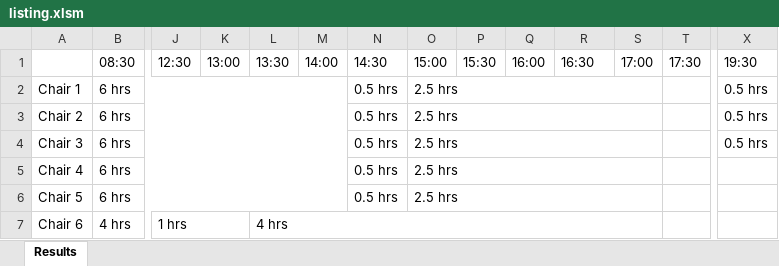
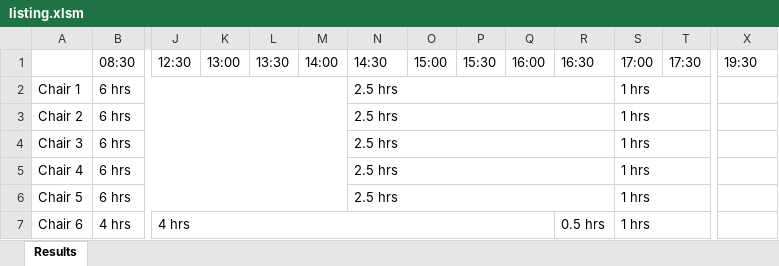
Before and after one commit to chongyan11/chemolisting, an Excel workbook: listing.xlsm, sheet Results, drawn as a sheet; only a part is shown, gaps mark what is left out; values as stored, in another font and other column widths than the file's, no cell formats; the diff covers the shown part only; the diff names each change by its address in the sheet, - before the commit and + after, or states it on an @@ line.

```diff
--- a/listing.xlsm (sheet Results)
+++ b/listing.xlsm (sheet Results)
-N2:N6 (14:30): 0.5 hrs
+N2:N6 (14:30): 2.5 hrs
+N2:R2 merged
-O2:O6 (15:00): 2.5 hrs
+O2:O6 (15:00): (empty)
-O2:S2 merged
-S2:S7 (17:00): (empty)
+S2:S7 (17:00): 1 hrs
+S2:T2 merged
-X2:X4 (19:30): 0.5 hrs
+X2:X4 (19:30): (empty)
+N3:R3 merged
-O3:S3 merged
+S3:T3 merged
+N4:R4 merged
-O4:S4 merged
+S4:T4 merged
+N5:R5 merged
-O5:S5 merged
+S5:T5 merged
+N6:R6 merged
-O6:S6 merged
+S6:T6 merged
-J7 (12:30): 1 hrs
+J7 (12:30): 4 hrs
-J7:K7 merged
+J7:Q7 merged
-L7 (13:30): 4 hrs
+L7 (13:30): (empty)
-L7:S7 merged
-R7 (16:30): (empty)
+R7 (16:30): 0.5 hrs
+S7:T7 merged
```
Also changed, not shown: 223 edited cells and merged cells elsewhere in this sheet, cell formats, 2 other files.
